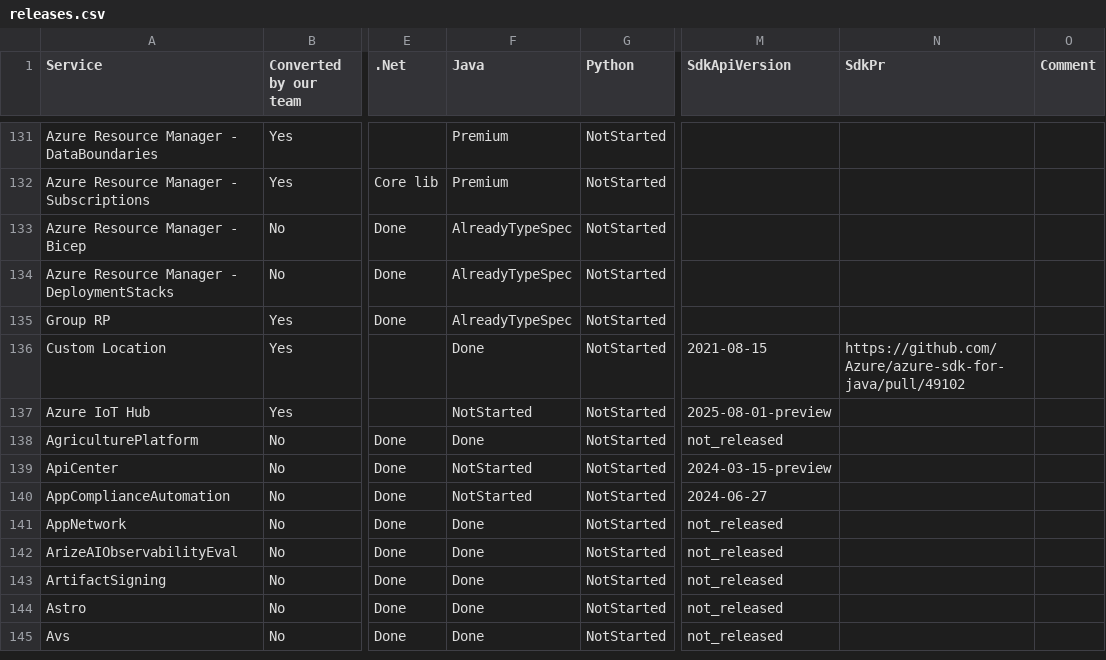
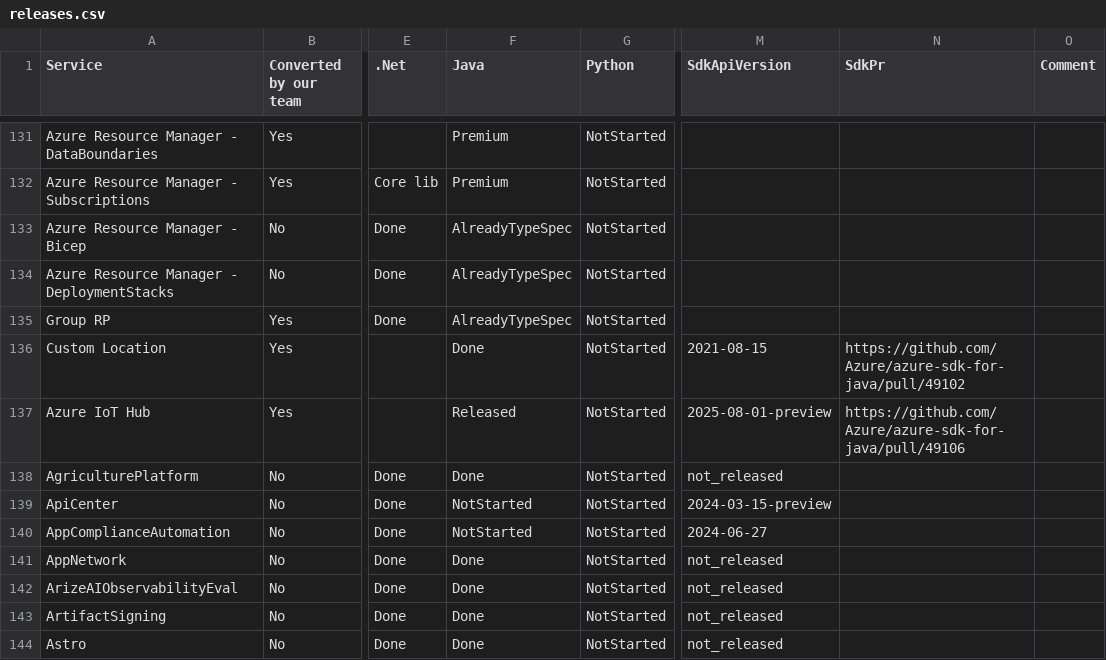
Before and after one commit to weidongxu-microsoft/typespec-sdk-releases, a CSV file: releases.csv, drawn as a sheet; only a part is shown, gaps mark what is left out; the shorter side is filled out with more unchanged rows; the diff names each change by its address in the sheet, - before the commit and + after, or states it on an @@ line.

```diff
--- a/releases.csv
+++ b/releases.csv
-F137 (Java): NotStarted
+F137 (Java): Released
-N137 (SdkPr): (empty)
+N137 (SdkPr): https://github.com/Azure/azure-sdk-for-java/pull/49106
```
